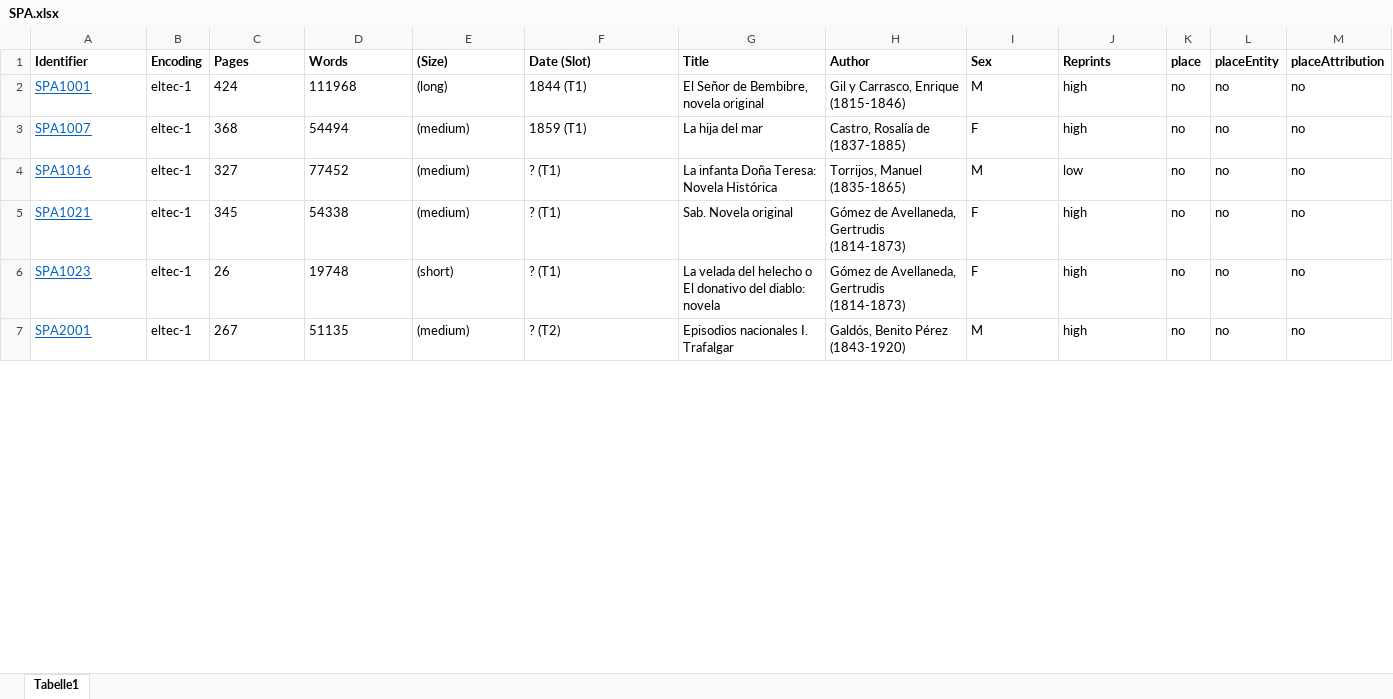
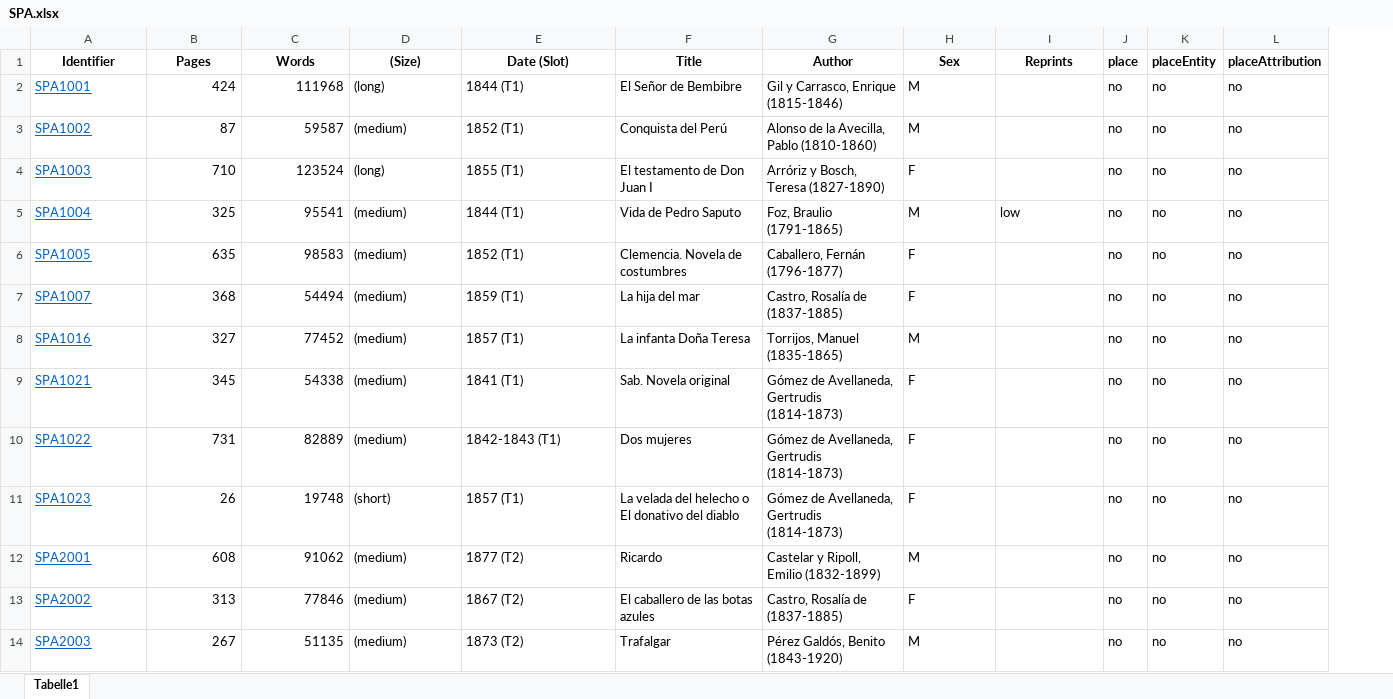
Before and after one commit to distantreading/WG1, an Excel workbook: titlePilotStudy/data/SPA.xlsx, sheet Tabelle1, drawn as a sheet; only a part is shown; values as stored, in another font and other column widths than the file's, no borders; removed rows and columns are numbered as before the commit, all else as after; rows hold the shown columns only; the diff covers the shown part only; the diff names each change by its address in the sheet, - before the commit and + after, or states it on an @@ line.

Commit message:
add tables for annotation, prepare meeting minutes

```diff
--- a/titlePilotStudy/data/SPA.xlsx (sheet Tabelle1)
+++ b/titlePilotStudy/data/SPA.xlsx (sheet Tabelle1)
-column B (Encoding), rows 2-7: all eltec-1
-A1 alignment: left
+A1 alignment: center
-B1:I1 alignment: left
+B1:I1 alignment: center
-B2:C2 alignment: left
+B2:C2 alignment: right
-F2 (Title): El Señor de Bembibre, novela original
+F2 (Title): El Señor de Bembibre
-I2 (Reprints): high
+I2 (Reprints): (empty)
+row 3: SPA1002 | 87 | 59587 | (medium) | 1852 (T1) | Conquista del Perú | Alonso de la Avecilla, Pablo (1810-1860) | M |  | no | no | no
+row 4: SPA1003 | 710 | 123524 | (long) | 1855 (T1) | El testamento de Don Juan I | Arróriz y Bosch, Teresa (1827-1890) | F |  | no | no | no
+row 5: SPA1004 | 325 | 95541 | (medium) | 1844 (T1) | Vida de Pedro Saputo | Foz, Braulio (1791-1865) | M | low | no | no | no
+row 6: SPA1005 | 635 | 98583 | (medium) | 1852 (T1) | Clemencia. Novela de costumbres | Caballero, Fernán (1796-1877) | F |  | no | no | no
-B7:C9 alignment: left
+B7:C9 alignment: right
-I7 (Reprints): high
+I7 (Reprints): (empty)
-E8 (Date (Slot)): ? (T1)
+E8 (Date (Slot)): 1857 (T1)
-F8 (Title): La infanta Doña Teresa: Novela Histórica
+F8 (Title): La infanta Doña Teresa
-I8 (Reprints): low
+I8 (Reprints): (empty)
-E9 (Date (Slot)): ? (T1)
+E9 (Date (Slot)): 1841 (T1)
-I9 (Reprints): high
+I9 (Reprints): (empty)
+row 10: SPA1022 | 731 | 82889 | (medium) | 1842-1843 (T1) | Dos mujeres | Gómez de Avellaneda, Gertrudis (1814-1873) | F |  | no | no | no
-B11:C11 alignment: left
+B11:C11 alignment: right
-E11 (Date (Slot)): ? (T1)
+E11 (Date (Slot)): 1857 (T1)
-F11 (Title): …donativo del diablo: novela
+F11 (Title): …donativo del diablo
-I11 (Reprints): high
+I11 (Reprints): (empty)
+row 12: SPA2001 | 608 | 91062 | (medium) | 1877 (T2) | Ricardo | Castelar y Ripoll, Emilio (1832-1899) | M |  | no | no | no
+row 13: SPA2002 | 313 | 77846 | (medium) | 1867 (T2) | El caballero de las botas azules | Castro, Rosalía de (1837-1885) | F |  | no | no | no
-A14 (Identifier): SPA2001
+A14 (Identifier): SPA2003
-B14:C14 alignment: left
+B14:C14 alignment: right
-E14 (Date (Slot)): ? (T2)
+E14 (Date (Slot)): 1873 (T2)
-F14 (Title): Episodios nacionales I. Trafalgar
+F14 (Title): Trafalgar
-G14 (Author): Galdós, Benito Pérez (1843-1920)
+G14 (Author): Pérez Galdós, Benito (1843-1920)
-I14 (Reprints): high
+I14 (Reprints): (empty)
```
Also changed, not shown: 22 added rows, 39 edited cells and cell formats elsewhere in this sheet, titlePilotStudy/data/ENG.xlsx, 7 other files.
